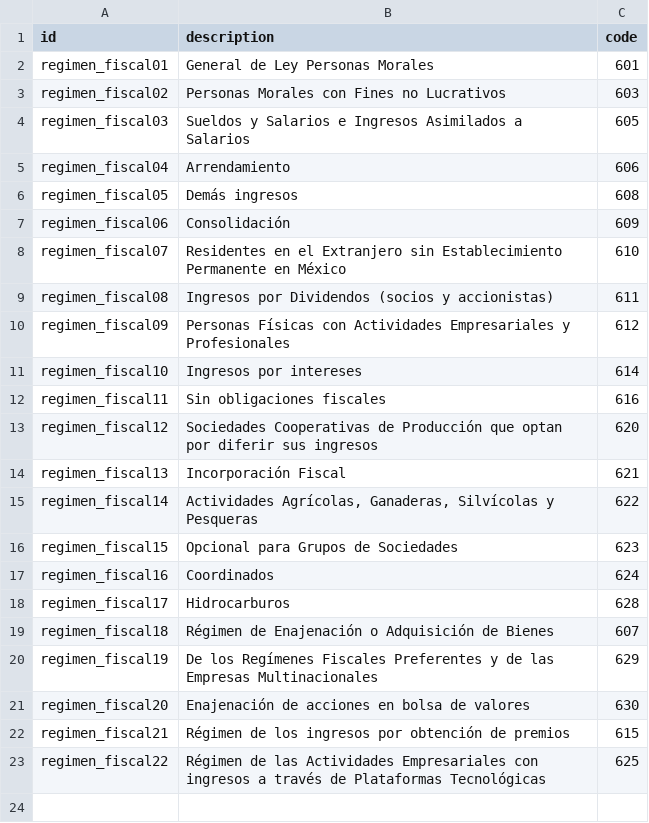
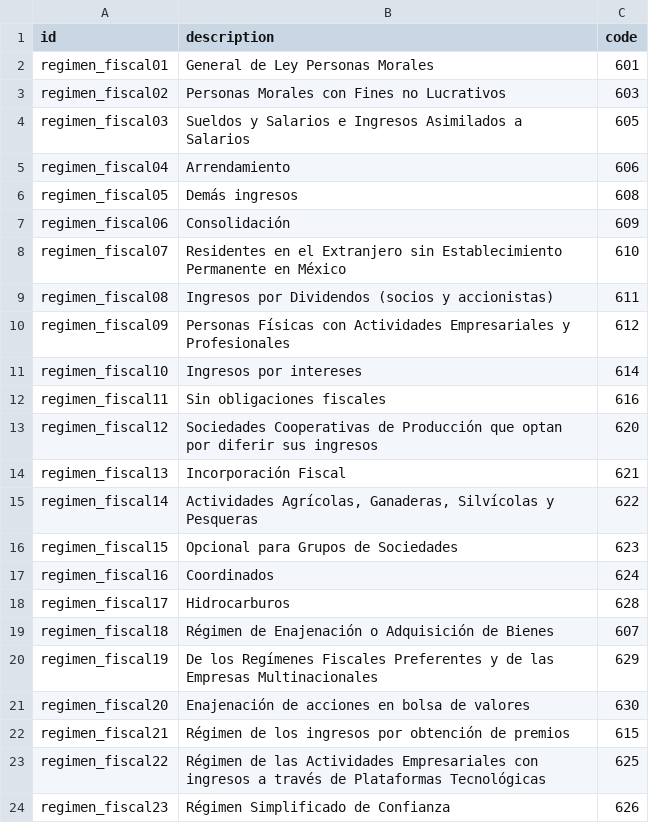
Before and after one commit to itadmin01/Odoo_CFDI, a CSV file: cdfi_invoice/data/catalogo.regimen.fiscal.csv, drawn as a sheet; the diff names each change by its address in the sheet, - before the commit and + after, or states it on an @@ line.

Commit message:
[FIX] Updafe catalog

```diff
--- a/cdfi_invoice/data/catalogo.regimen.fiscal.csv
+++ b/cdfi_invoice/data/catalogo.regimen.fiscal.csv
+row 24: regimen_fiscal23 | Régimen Simplificado de Confianza | 626
```
